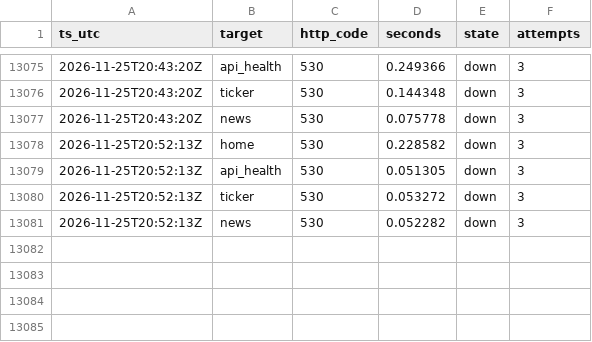
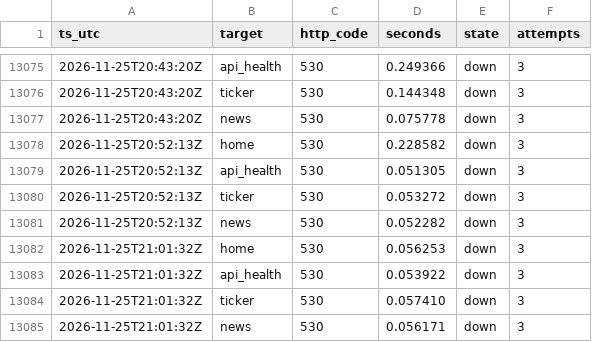
Before and after one commit to shaun0927/alphaview-uptime, a CSV file: log/2026-11.csv, drawn as a sheet; only a part is shown, gaps mark what is left out.

```diff
--- a/log/2026-11.csv
+++ b/log/2026-11.csv
@@ -13081 +13081,5 @@ ts_utc,target,http_code,seconds,state,attempts
 2026-11-25T20:52:13Z,news,530,0.052282,down,3
+2026-11-25T21:01:32Z,home,530,0.056253,down,3
+2026-11-25T21:01:32Z,api_health,530,0.053922,down,3
+2026-11-25T21:01:32Z,ticker,530,0.057410,down,3
+2026-11-25T21:01:32Z,news,530,0.056171,down,3
```
